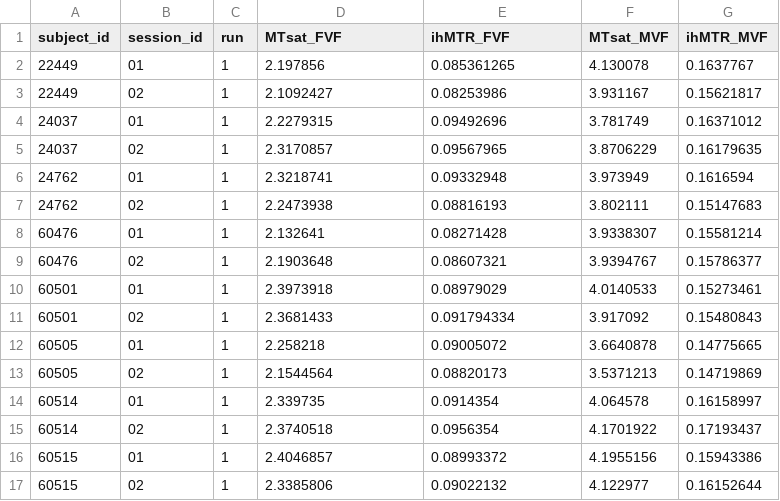
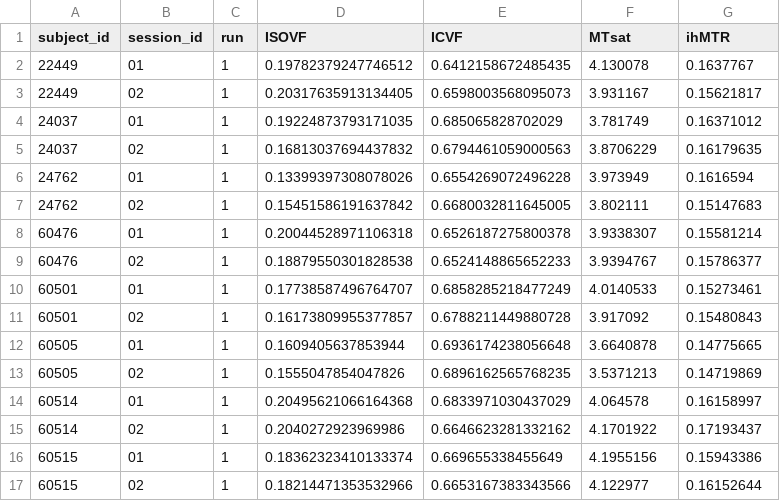
Before and after one commit to PennLINC/nibs, a TSV file: data/splenium_values.tsv, drawn as a sheet; only a part is shown; the diff covers the shown part only.

```diff
--- a/data/splenium_values.tsv
+++ b/data/splenium_values.tsv
@@ -1,17 +1,17 @@
-subject_id	session_id	run	MTsat_FVF	ihMTR_FVF	MTsat_MVF	ihMTR_MVF
-22449	01	1	2.197856	0.085361265	4.130078	0.1637767
-22449	02	1	2.1092427	0.08253986	3.931167	0.15621817
-24037	01	1	2.2279315	0.09492696	3.781749	0.16371012
-24037	02	1	2.3170857	0.09567965	3.8706229	0.16179635
-24762	01	1	2.3218741	0.09332948	3.973949	0.1616594
-24762	02	1	2.2473938	0.08816193	3.802111	0.15147683
-60476	01	1	2.132641	0.08271428	3.9338307	0.15581214
-60476	02	1	2.1903648	0.08607321	3.9394767	0.15786377
-60501	01	1	2.3973918	0.08979029	4.0140533	0.15273461
-60501	02	1	2.3681433	0.091794334	3.917092	0.15480843
-60505	01	1	2.258218	0.09005072	3.6640878	0.14775665
-60505	02	1	2.1544564	0.08820173	3.5371213	0.14719869
-60514	01	1	2.339735	0.0914354	4.064578	0.16158997
-60514	02	1	2.3740518	0.0956354	4.1701922	0.17193437
-60515	01	1	2.4046857	0.08993372	4.1955156	0.15943386
-60515	02	1	2.3385806	0.09022132	4.122977	0.16152644
+subject_id	session_id	run	ISOVF	ICVF	MTsat	ihMTR
+22449	01	1	0.19782379247746512	0.6412158672485435	4.130078	0.1637767
+22449	02	1	0.20317635913134405	0.6598003568095073	3.931167	0.15621817
+24037	01	1	0.19224873793171035	0.685065828702029	3.781749	0.16371012
+24037	02	1	0.16813037694437832	0.6794461059000563	3.8706229	0.16179635
+24762	01	1	0.13399397308078026	0.6554269072496228	3.973949	0.1616594
+24762	02	1	0.15451586191637842	0.6680032811645005	3.802111	0.15147683
+60476	01	1	0.20044528971106318	0.6526187275800378	3.9338307	0.15581214
+60476	02	1	0.18879550301828538	0.6524148865652233	3.9394767	0.15786377
+60501	01	1	0.17738587496764707	0.6858285218477249	4.0140533	0.15273461
+60501	02	1	0.16173809955377857	0.6788211449880728	3.917092	0.15480843
+60505	01	1	0.1609405637853944	0.6936174238056648	3.6640878	0.14775665
+60505	02	1	0.1555047854047826	0.6896162565768235	3.5371213	0.14719869
+60514	01	1	0.20495621066164368	0.6833971030437029	4.064578	0.16158997
+60514	02	1	0.2040272923969986	0.6646623281332162	4.1701922	0.17193437
+60515	01	1	0.18362323410133374	0.669655338455649	4.1955156	0.15943386
+60515	02	1	0.18214471353532966	0.6653167383343566	4.122977	0.16152644
```
Also changed, not shown: 54 edited cells elsewhere in this file, 2 other files.
